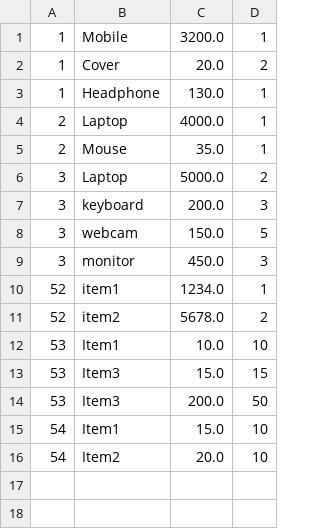
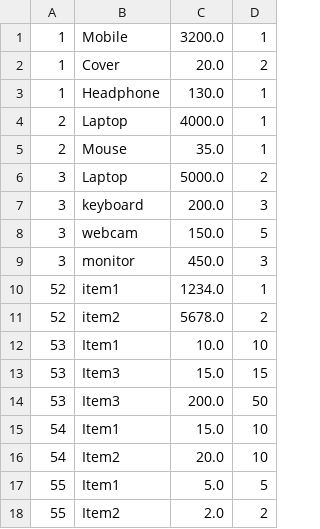
Before and after one commit to kshamza/InvoGen, a CSV file: resources/InvoiceLine.csv, drawn as a sheet; the diff names each change by its address in the sheet, - before the commit and + after, or states it on an @@ line.

Commit message:
Fixed the problem with creating a new invoice when all invoice items are deleted

```diff
--- a/resources/InvoiceLine.csv
+++ b/resources/InvoiceLine.csv
+row 17: 55 | Item1 | 5.0 | 5
+row 18: 55 | Item2 | 2.0 | 2
```
Also changed, not shown: 2 other files.
